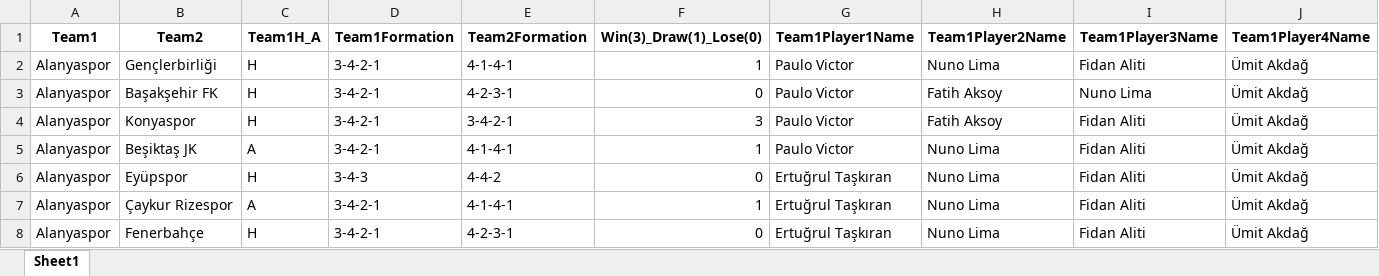
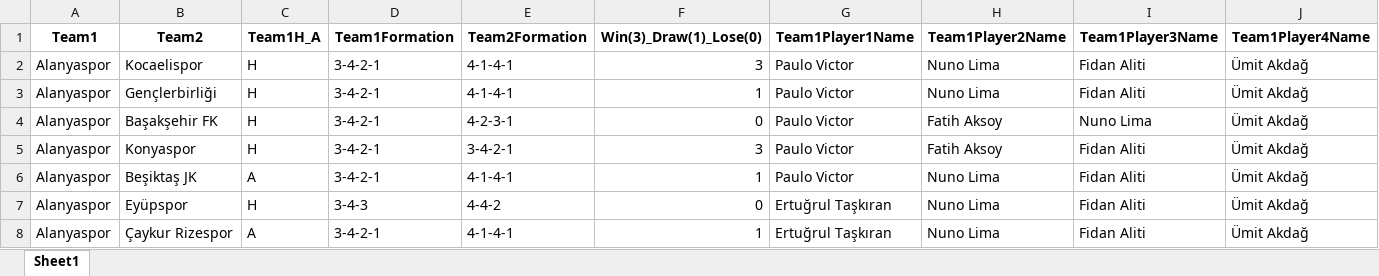
Before and after one commit to goloncesi-ai/predictaball-web, an Excel workbook: Data/Turkish Super League/Alanyaspor/mixed-seasons/Alanyaspor_Games_Input.xlsx, sheet Sheet1, drawn as a sheet; only a part is shown; the shorter side is filled out with more unchanged rows; values as stored, in another font and other column widths than the file's, no borders; rows hold the shown columns only; the diff names each change by its address in the sheet, - before the commit and + after, or states it on an @@ line.

```diff
--- a/Data/Turkish Super League/Alanyaspor/mixed-seasons/Alanyaspor_Games_Input.xlsx (sheet Sheet1)
+++ b/Data/Turkish Super League/Alanyaspor/mixed-seasons/Alanyaspor_Games_Input.xlsx (sheet Sheet1)
+row 2: Alanyaspor | Kocaelispor | H | 3-4-2-1 | 4-1-4-1 | 3 | Paulo Victor | Nuno Lima | Fidan Aliti | Ümit Akdağ
```
Also changed, not shown: Data/Turkish Super League/Antalyaspor/mixed-seasons/Antalyaspor_Games_Input.xlsx, Data/Turkish Super League/Başakşehir/mixed-seasons/Başakşehir_Games_Input.xlsx, 34 other files.
